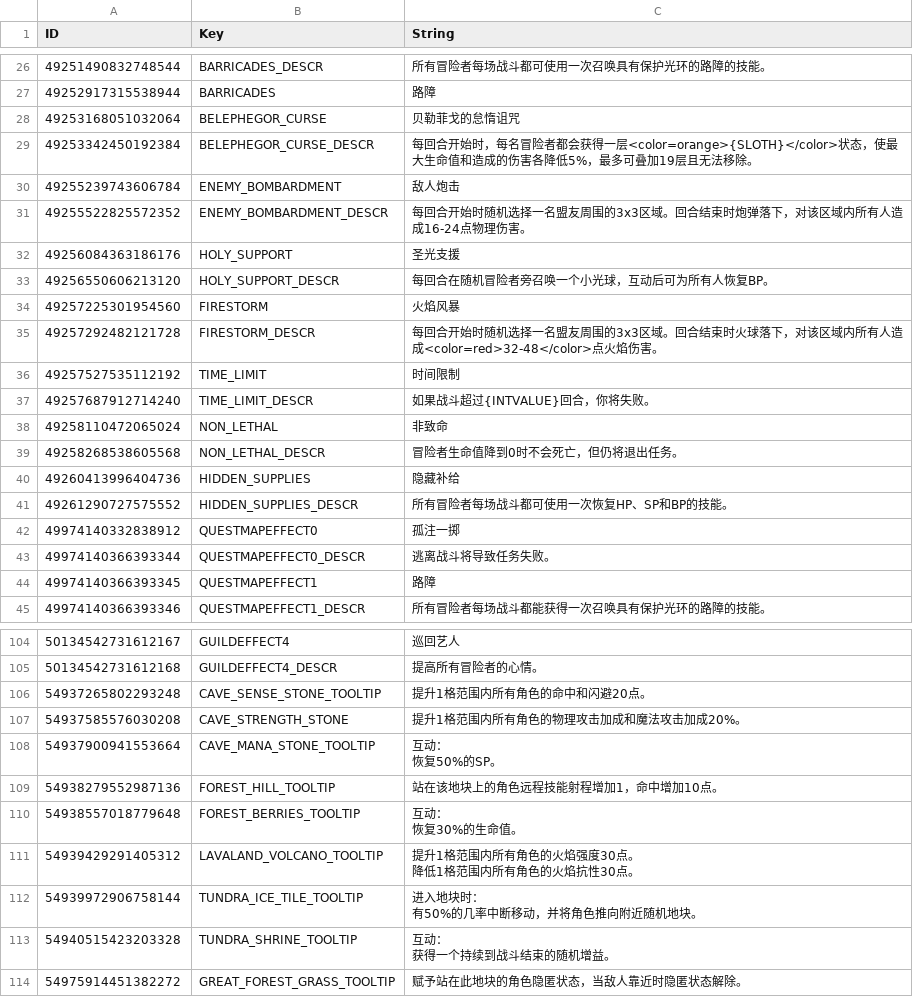
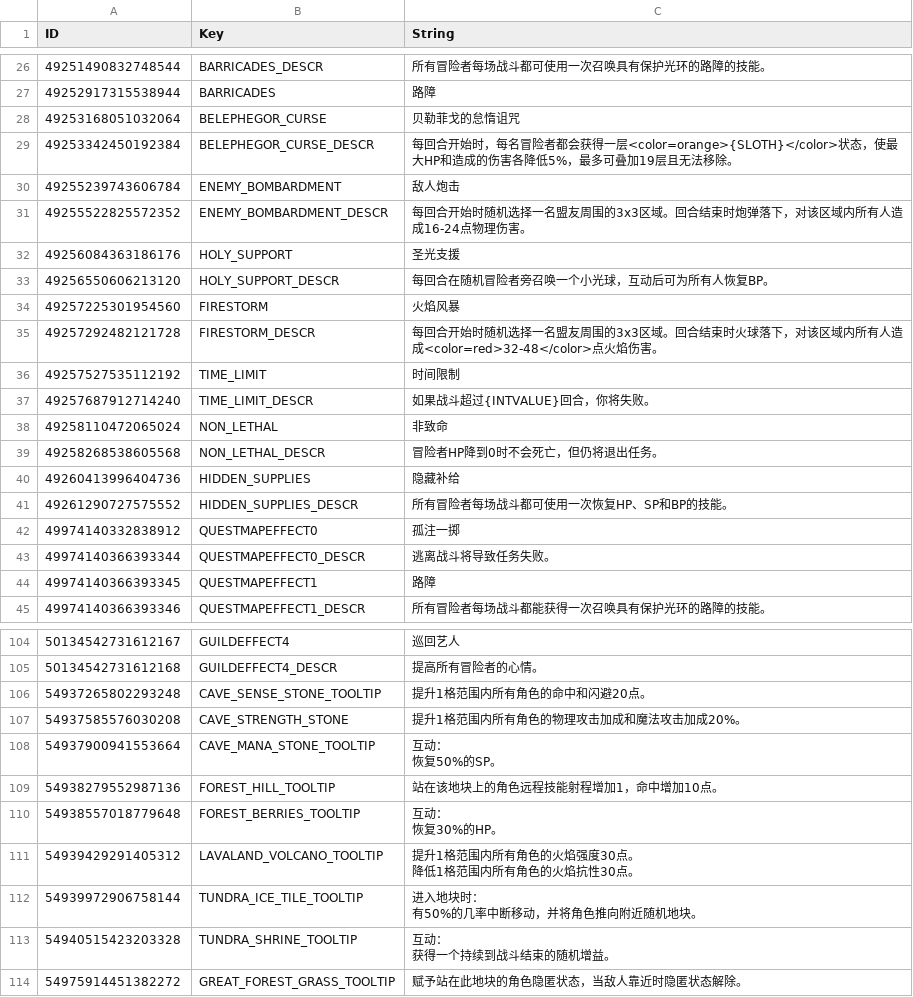
Before and after one commit to evantakami/Our-Adventurer-Guild-Chinese-Localization, a CSV file: CustomTranslation/BattlemapEffects.csv, drawn as a sheet; only a part is shown, gaps mark what is left out.

```diff
--- a/CustomTranslation/BattlemapEffects.csv
+++ b/CustomTranslation/BattlemapEffects.csv
@@ -28,3 +28,3 @@
 49253168051032064,BELEPHEGOR_CURSE,贝勒菲戈的怠惰诅咒
-49253342450192384,BELEPHEGOR_CURSE_DESCR,"每回合开始时，每名冒险者都会获得一层<color=orange>{SLOTH}</color>状态，使最大生命值和造成的伤害各降低5%，最多可叠加19层且无法移除。"
+49253342450192384,BELEPHEGOR_CURSE_DESCR,"每回合开始时，每名冒险者都会获得一层<color=orange>{SLOTH}</color>状态，使最大HP和造成的伤害各降低5%，最多可叠加19层且无法移除。"
 49255239743606784,ENEMY_BOMBARDMENT,敌人炮击
@@ -38,3 +38,3 @@
 49258110472065024,NON_LETHAL,非致命
-49258268538605568,NON_LETHAL_DESCR,冒险者生命值降到0时不会死亡，但仍将退出任务。
+49258268538605568,NON_LETHAL_DESCR,冒险者HP降到0时不会死亡，但仍将退出任务。
 49260413996404736,HIDDEN_SUPPLIES,隐藏补给
@@ -112,4 +112,4 @@
 54938279552987136,FOREST_HILL_TOOLTIP,站在该地块上的角色远程技能射程增加1，命中增加10点。
-54938557018779648,FOREST_BERRIES_TOOLTIP,"互动：
-恢复30%的生命值。"
+54938557018779648,FOREST_BERRIES_TOOLTIP,"互动：
+恢复30%的HP。"
 54939429291405312,LAVALAND_VOLCANO_TOOLTIP,"提升1格范围内所有角色的火焰强度30点。
```
Also changed, not shown: CustomTranslation/BattleStats.csv, CustomTranslation/Misc.csv, 12 other files.
